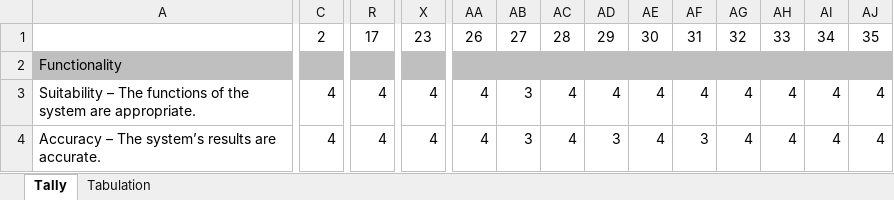
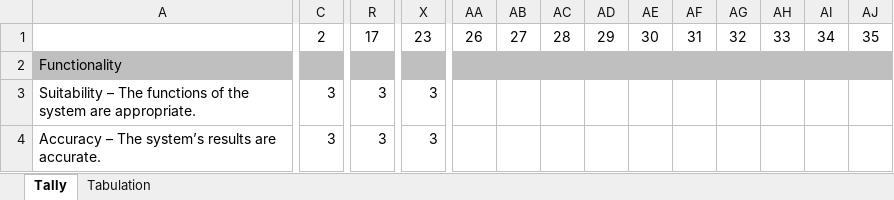
Before and after one commit to LittleEins/Thesis-Collab, an Excel workbook: Deliverables/tabulation end-user.xlsx, sheet Tally, drawn as a sheet; only a part is shown, gaps mark what is left out; values as stored, in another font and other column widths than the file's, no borders; the diff covers the shown part only; the diff names each change by its address in the sheet, - before the commit and + after, or states it on an @@ line.

```diff
--- a/Deliverables/tabulation end-user.xlsx (sheet Tally)
+++ b/Deliverables/tabulation end-user.xlsx (sheet Tally)
-C3:C4: 4
+C3:C4: 3
-R3:R4: 4
+R3:R4: 3
-X3:X4: 4
+X3:X4: 3
-AA3:AA4: 4
+AA3:AA4: (empty)
-AB3:AB4: 3
+AB3:AB4: (empty)
-AC3:AC4: 4
+AC3:AC4: (empty)
-AD3: 4
+AD3: (empty)
-AE3:AE4: 4
+AE3:AE4: (empty)
-AF3: 4
+AF3: (empty)
-AG3:AG4: 4
+AG3:AG4: (empty)
-AH3:AH4: 4
+AH3:AH4: (empty)
-AI3:AI4: 4
+AI3:AI4: (empty)
-AJ3:AJ4: 4
+AJ3:AJ4: (empty)
-AD4: 3
+AD4: (empty)
-AF4: 3
+AF4: (empty)
```
Also changed, not shown: 671 edited cells and cell formats elsewhere in this sheet, sheet Tabulation, Deliverables/tabulation locale.xlsx, 3 other files.
